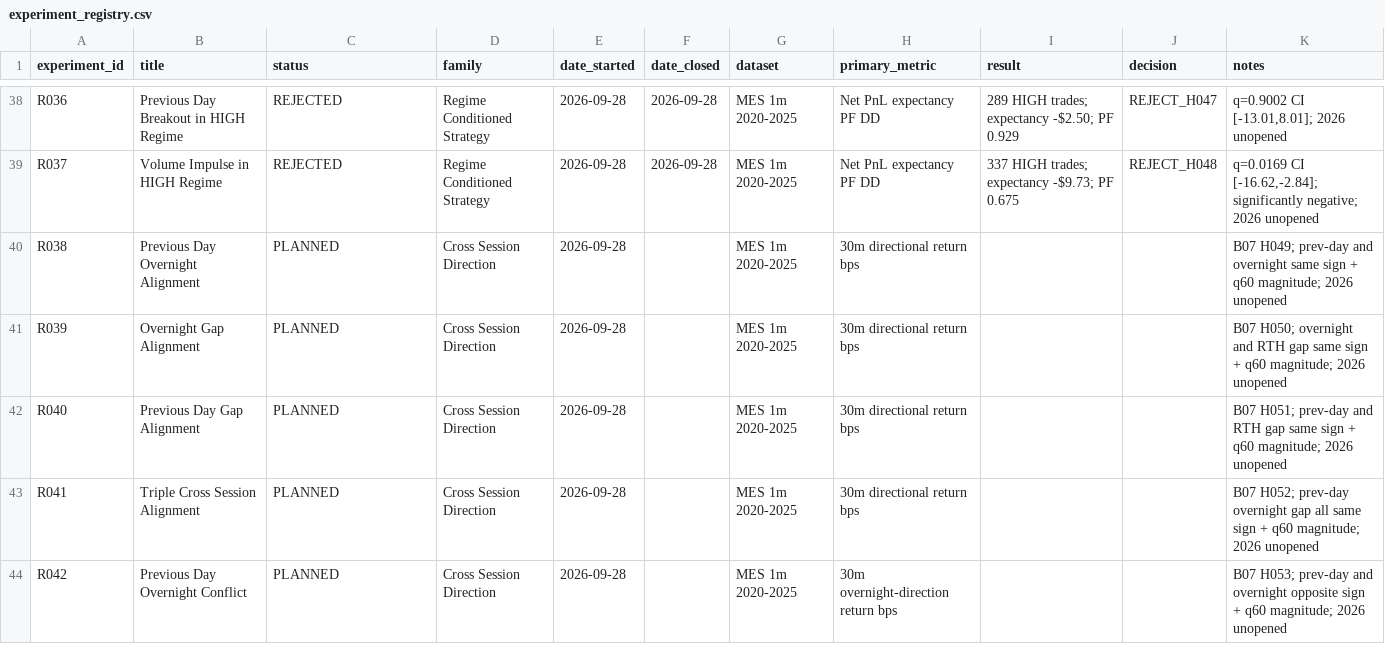
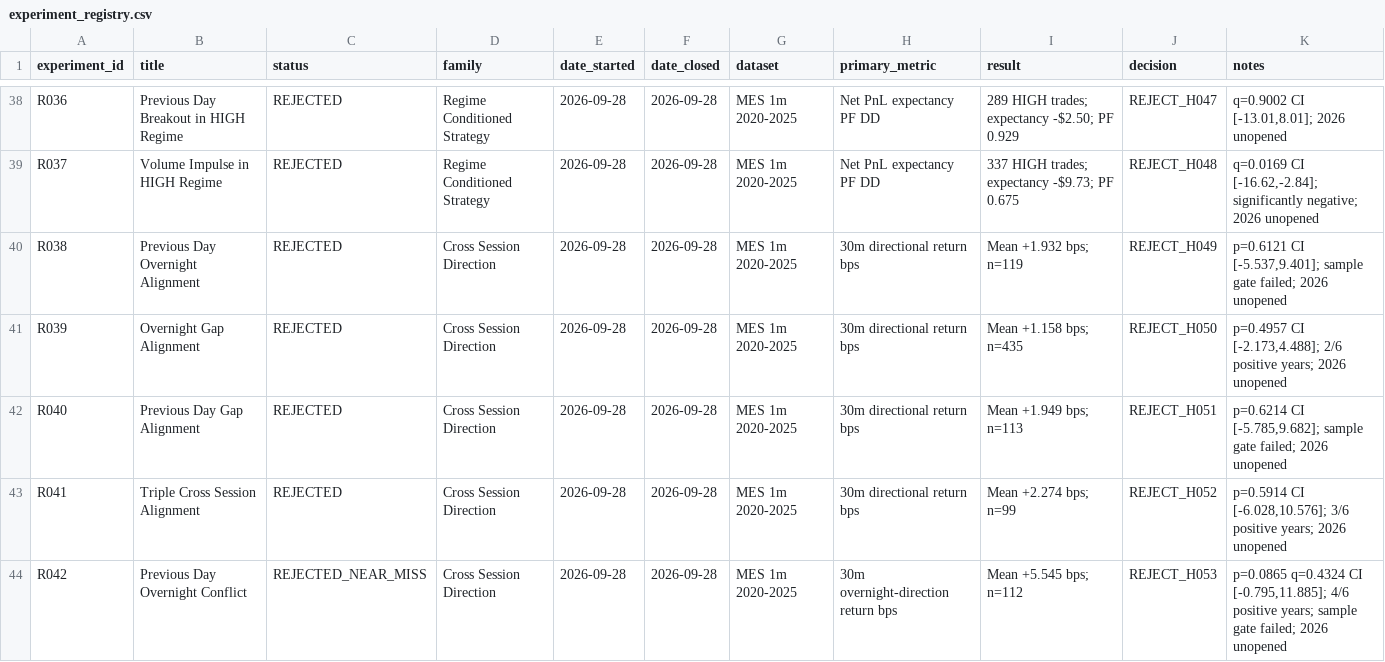
Before and after one commit to rgentil2/MES-Trading-Research, a CSV file: research/experiment_registry.csv, drawn as a sheet; only a part is shown, gaps mark what is left out.

Commit message:
Close B07 cross-session direction block

```diff
--- a/research/experiment_registry.csv
+++ b/research/experiment_registry.csv
@@ -39,6 +39,6 @@ R036,Previous Day Breakout in HIGH Regime,REJECTED,Regime Conditioned Strategy,2
 R037,Volume Impulse in HIGH Regime,REJECTED,Regime Conditioned Strategy,2026-09-28,2026-09-28,MES 1m 2020-2025,Net PnL expectancy PF DD,"337 HIGH trades; expectancy -$9.73; PF 0.675",REJECT_H048,"q=0.0169 CI [-16.62,-2.84]; significantly negative; 2026 unopened"
-R038,Previous Day Overnight Alignment,PLANNED,Cross Session Direction,2026-09-28,,MES 1m 2020-2025,30m directional return bps,,,B07 H049; prev-day and overnight same sign + q60 magnitude; 2026 unopened
-R039,Overnight Gap Alignment,PLANNED,Cross Session Direction,2026-09-28,,MES 1m 2020-2025,30m directional return bps,,,B07 H050; overnight and RTH gap same sign + q60 magnitude; 2026 unopened
-R040,Previous Day Gap Alignment,PLANNED,Cross Session Direction,2026-09-28,,MES 1m 2020-2025,30m directional return bps,,,B07 H051; prev-day and RTH gap same sign + q60 magnitude; 2026 unopened
-R041,Triple Cross Session Alignment,PLANNED,Cross Session Direction,2026-09-28,,MES 1m 2020-2025,30m directional return bps,,,B07 H052; prev-day overnight gap all same sign + q60 magnitude; 2026 unopened
-R042,Previous Day Overnight Conflict,PLANNED,Cross Session Direction,2026-09-28,,MES 1m 2020-2025,30m overnight-direction return bps,,,B07 H053; prev-day and overnight opposite sign + q60 magnitude; 2026 unopened
+R038,Previous Day Overnight Alignment,REJECTED,Cross Session Direction,2026-09-28,2026-09-28,MES 1m 2020-2025,30m directional return bps,"Mean +1.932 bps; n=119",REJECT_H049,"p=0.6121 CI [-5.537,9.401]; sample gate failed; 2026 unopened"
+R039,Overnight Gap Alignment,REJECTED,Cross Session Direction,2026-09-28,2026-09-28,MES 1m 2020-2025,30m directional return bps,"Mean +1.158 bps; n=435",REJECT_H050,"p=0.4957 CI [-2.173,4.488]; 2/6 positive years; 2026 unopened"
+R040,Previous Day Gap Alignment,REJECTED,Cross Session Direction,2026-09-28,2026-09-28,MES 1m 2020-2025,30m directional return bps,"Mean +1.949 bps; n=113",REJECT_H051,"p=0.6214 CI [-5.785,9.682]; sample gate failed; 2026 unopened"
+R041,Triple Cross Session Alignment,REJECTED,Cross Session Direction,2026-09-28,2026-09-28,MES 1m 2020-2025,30m directional return bps,"Mean +2.274 bps; n=99",REJECT_H052,"p=0.5914 CI [-6.028,10.576]; 3/6 positive years; 2026 unopened"
+R042,Previous Day Overnight Conflict,REJECTED_NEAR_MISS,Cross Session Direction,2026-09-28,2026-09-28,MES 1m 2020-2025,30m overnight-direction return bps,"Mean +5.545 bps; n=112",REJECT_H053,"p=0.0865 q=0.4324 CI [-0.795,11.885]; 4/6 positive years; sample gate failed; 2026 unopened"
```
Also changed, not shown: 6 other files.
